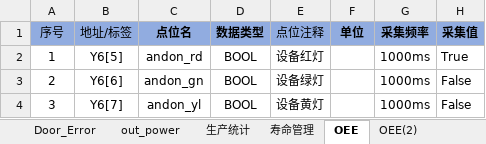
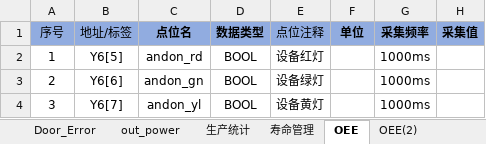
Before and after one commit to hhuwjy/FengZhuang, an Excel workbook: HGFZData.xlsx, sheet OEE, drawn as a sheet; values as stored, in another font and other column widths than the file's, no borders; the diff names each change by its address in the sheet, - before the commit and + after, or states it on an @@ line.

```diff
--- a/HGFZData.xlsx (sheet OEE)
+++ b/HGFZData.xlsx (sheet OEE)
-H2 (采集值): True
+H2 (采集值): (empty)
-H3:H4 (采集值): False
+H3:H4 (采集值): (empty)
```
Also changed, not shown: sheet 设备信息, sheet 寿命管理, sheet 加工工位（顶封）, sheet 加工工位（侧封）, sheet 加工工位（热压1）, sheet 加工工位（右角封）, 8 more sheets, charts or pictures, 32 other files.
